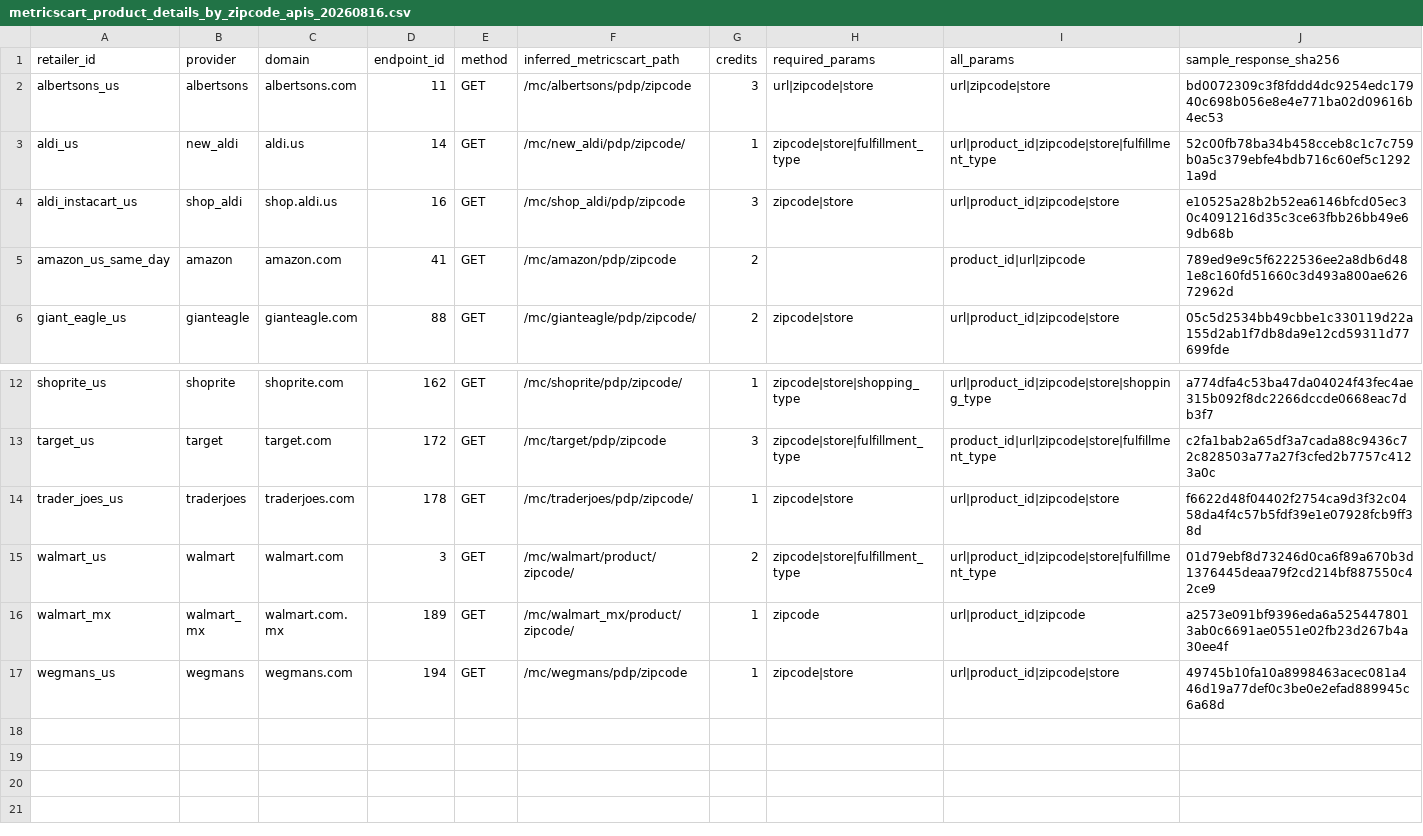
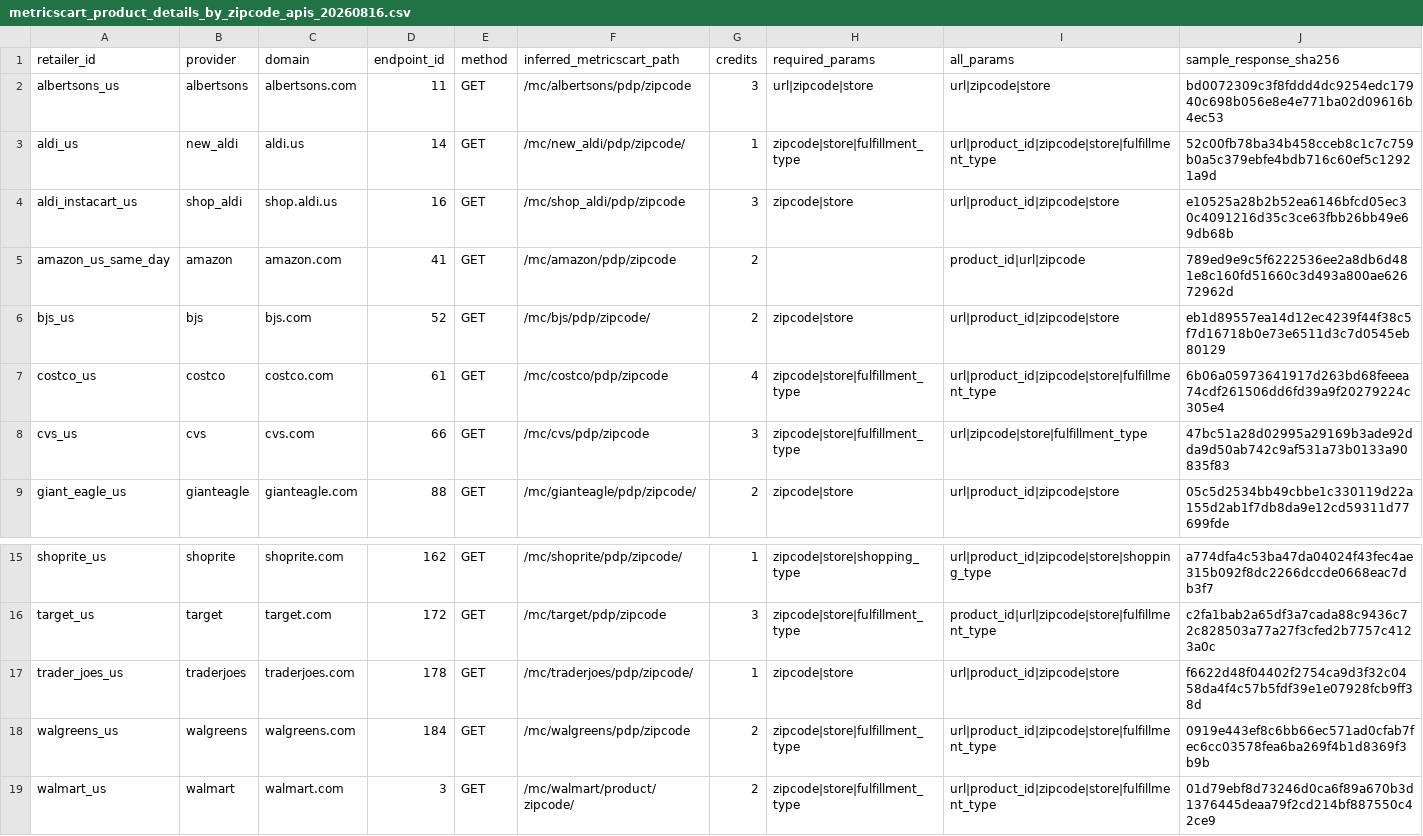
Before and after one commit to cpgHero/wmt_price_intel, a CSV file: source_material/metricscart_product_details_by_zipcode_apis_20260816.csv, drawn as a sheet; only a part is shown, gaps mark what is left out; the shorter side is filled out with more unchanged rows.

Commit message:
Reconcile Spring Valley PDP catalog sources

```diff
--- a/source_material/metricscart_product_details_by_zipcode_apis_20260816.csv
+++ b/source_material/metricscart_product_details_by_zipcode_apis_20260816.csv
@@ -5,2 +5,5 @@ aldi_instacart_us,shop_aldi,shop.aldi.us,16,GET,/mc/shop_aldi/pdp/zipcode,3,zipc
 amazon_us_same_day,amazon,amazon.com,41,GET,/mc/amazon/pdp/zipcode,2,,product_id|url|zipcode,789ed9e9c5f6222536ee2a8db6d481e8c160fd51660c3d493a800ae62672962d
+bjs_us,bjs,bjs.com,52,GET,/mc/bjs/pdp/zipcode/,2,zipcode|store,url|product_id|zipcode|store,eb1d89557ea14d12ec4239f44f38c5f7d16718b0e73e6511d3c7d0545eb80129
+costco_us,costco,costco.com,61,GET,/mc/costco/pdp/zipcode,4,zipcode|store|fulfillment_type,url|product_id|zipcode|store|fulfillment_type,6b06a05973641917d263bd68feeea74cdf261506dd6fd39a9f20279224c305e4
+cvs_us,cvs,cvs.com,66,GET,/mc/cvs/pdp/zipcode,3,zipcode|store|fulfillment_type,url|zipcode|store|fulfillment_type,47bc51a28d02995a29169b3ade92dda9d50ab742c9af531a73b0133a90835f83
 giant_eagle_us,gianteagle,gianteagle.com,88,GET,/mc/gianteagle/pdp/zipcode/,2,zipcode|store,url|product_id|zipcode|store,05c5d2534bb49cbbe1c330119d22a155d2ab1f7db8da9e12cd59311d77699fde
@@ -14,2 +17,3 @@ target_us,target,target.com,172,GET,/mc/target/pdp/zipcode,3,zipcode|store|fulfi
 trader_joes_us,traderjoes,traderjoes.com,178,GET,/mc/traderjoes/pdp/zipcode/,1,zipcode|store,url|product_id|zipcode|store,f6622d48f04402f2754ca9d3f32c0458da4f4c57b5fdf39e1e07928fcb9ff38d
+walgreens_us,walgreens,walgreens.com,184,GET,/mc/walgreens/pdp/zipcode,2,zipcode|store|fulfillment_type,url|product_id|zipcode|store|fulfillment_type,0919e443ef8c6bb66ec571ad0cfab7fec6cc03578fea6ba269f4b1d8369f3b9b
 walmart_us,walmart,walmart.com,3,GET,/mc/walmart/product/zipcode/,2,zipcode|store|fulfillment_type,url|product_id|zipcode|store|fulfillment_type,01d79ebf8d73246d0ca6f89a670b3d1376445deaa79f2cd214bf887550c42ce9
```
Also changed, not shown: 2 other files.
